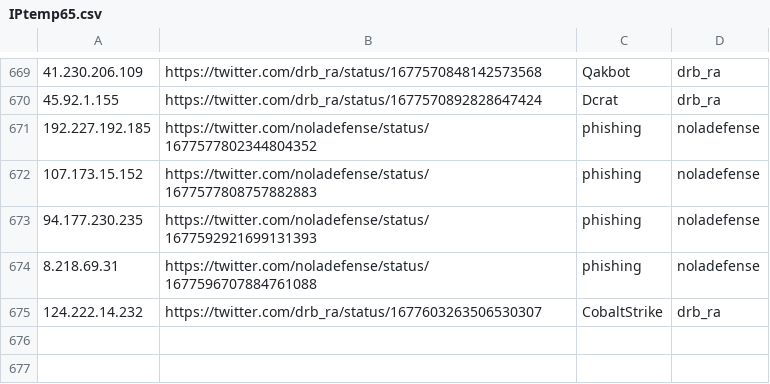
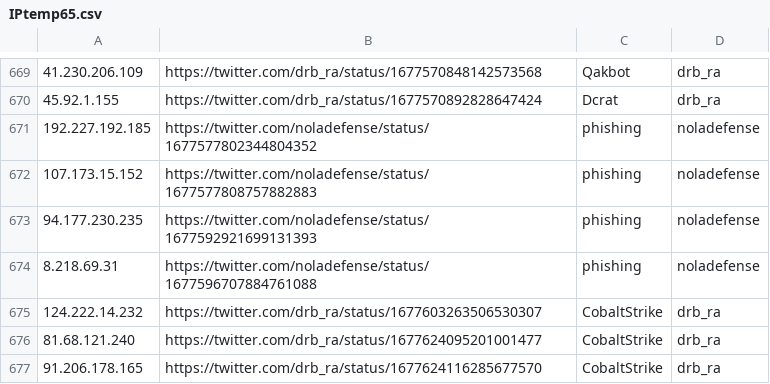
Before and after one commit to Reman2k/ioc, a CSV file: IPtemp65.csv, drawn as a sheet; only a part is shown, gaps mark what is left out; the diff names each change by its address in the sheet, - before the commit and + after, or states it on an @@ line.

```diff
--- a/IPtemp65.csv
+++ b/IPtemp65.csv
+row 676: 81.68.121.240 | https://twitter.com/drb_ra/status/1677624095201001477 | CobaltStrike | drb_ra
+row 677: 91.206.178.165 | https://twitter.com/drb_ra/status/1677624116285677570 | CobaltStrike | drb_ra
```
Also changed, not shown: IPtemp66.csv.
